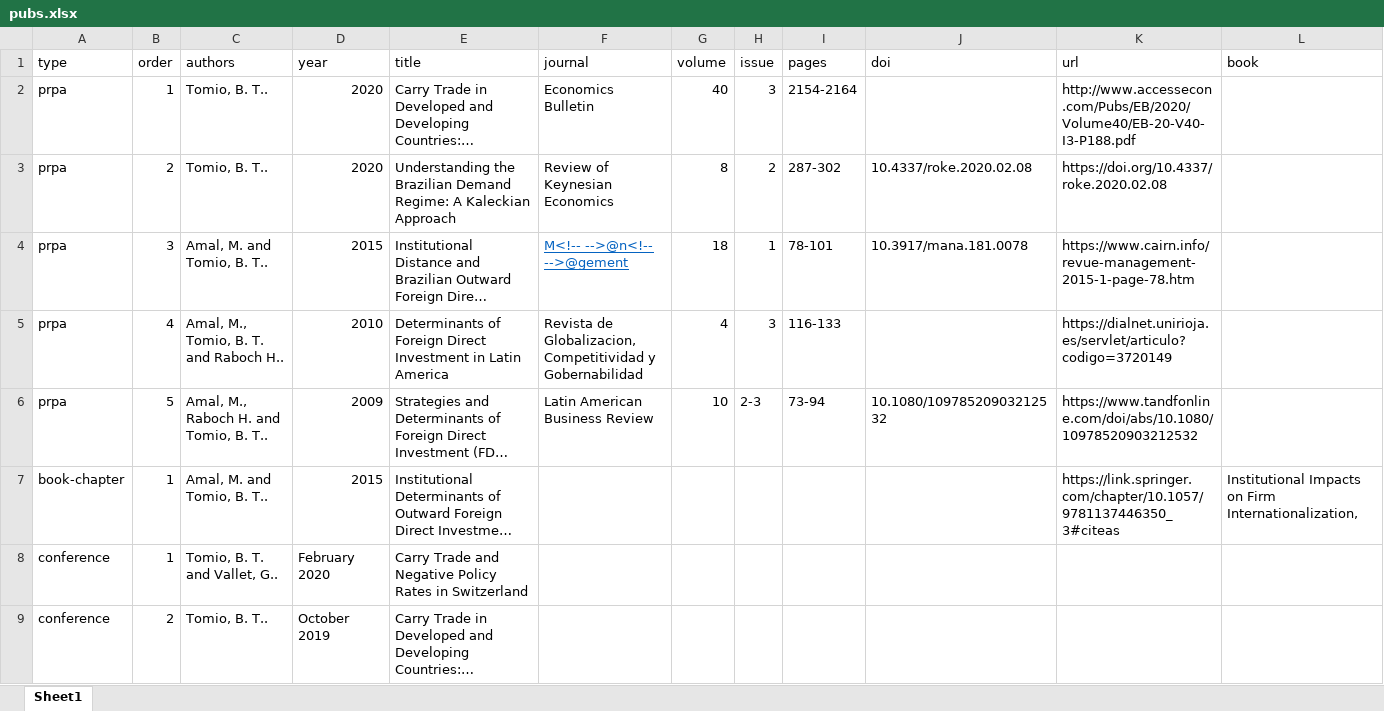
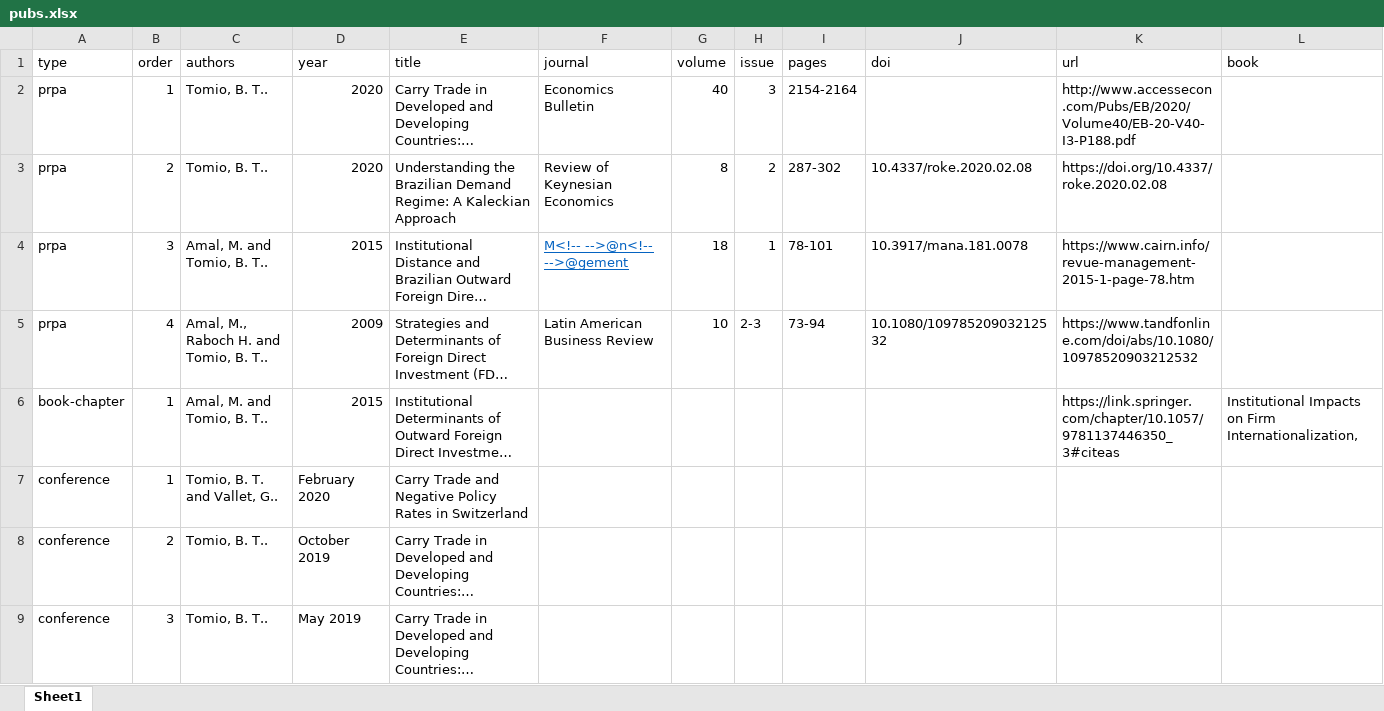
Before and after one commit to bttomio/bttomio.github.io, an Excel workbook: cv/data/pubs.xlsx, sheet Sheet1, drawn as a sheet; only a part is shown; the shorter side is filled out with more unchanged rows; long unchanged cells end in …; values as stored, in another font and other column widths than the file's, no borders; removed rows and columns are numbered as before the commit, all else as after; rows hold the shown columns only; the diff names each change by its address in the sheet, - before the commit and + after, or states it on an @@ line.

```diff
--- a/cv/data/pubs.xlsx (sheet Sheet1)
+++ b/cv/data/pubs.xlsx (sheet Sheet1)
-row 5: prpa | 4 | Amal, M., Tomio, B. T. and Raboch H.. | 2010 | Determinants of Foreign Direct Investment in Latin America | Revista de Globalizacion, Competitividad y Gobernabilidad | 4 | 3 | 116-133 |  | https://dialnet.unirioja.es/servlet/articulo?codigo=3720149
-B5 (order): 5
+B5 (order): 4
```
Also changed, not shown: 3 other files.
